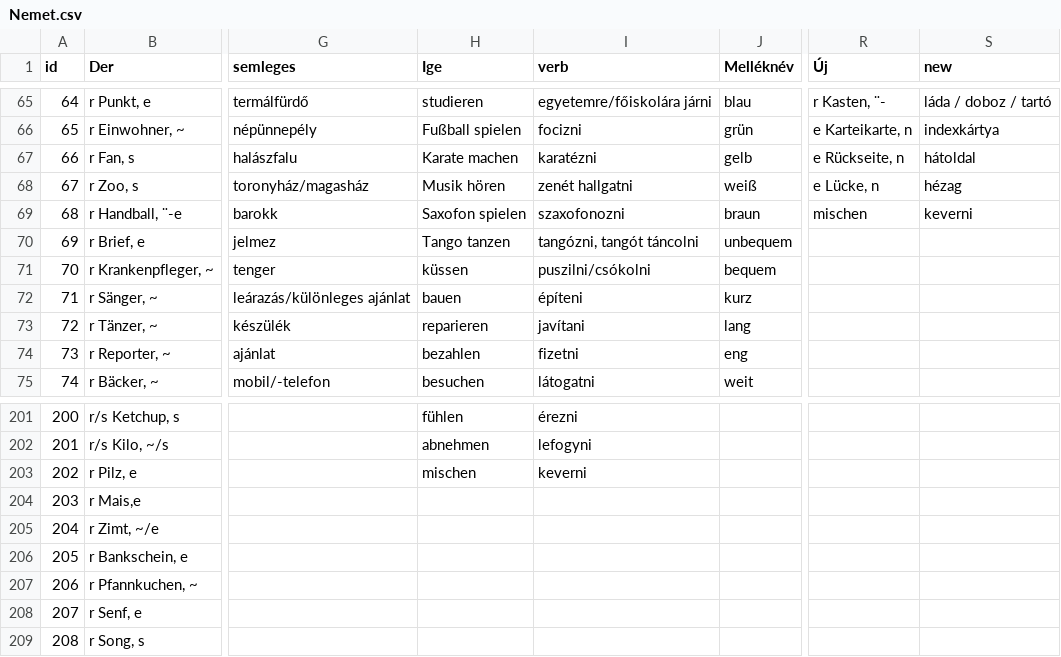
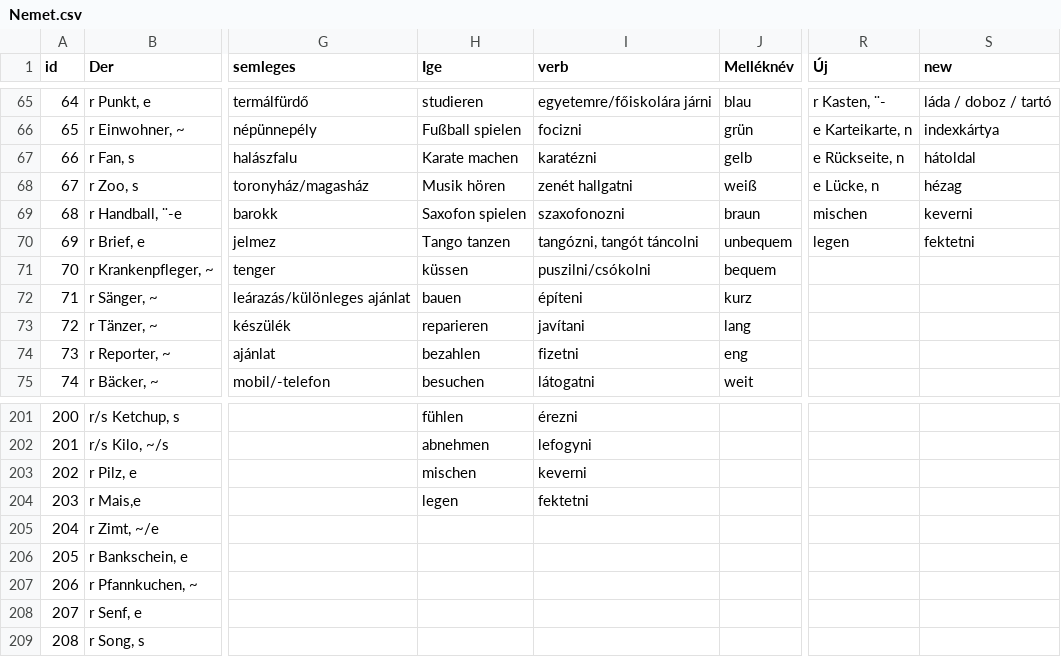
Before and after one commit to TVince0/Nemet, a CSV file: Nemet.csv, drawn as a sheet; only a part is shown, gaps mark what is left out; the diff names each change by its address in the sheet, - before the commit and + after, or states it on an @@ line.

Commit message:
Update Nemet.csv

```diff
--- a/Nemet.csv
+++ b/Nemet.csv
-R70 (Új): (empty)
+R70 (Új): legen
-S70 (new): (empty)
+S70 (new): fektetni
-H204 (Ige): (empty)
+H204 (Ige): legen
-I204 (verb): (empty)
+I204 (verb): fektetni
```
